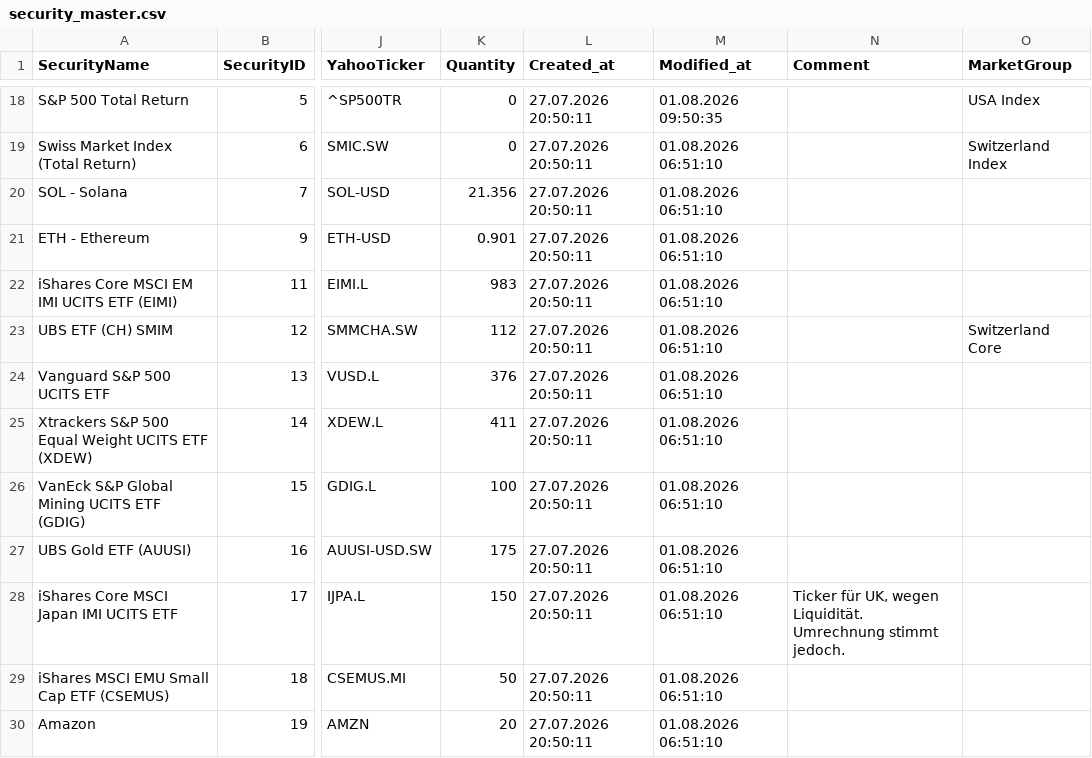
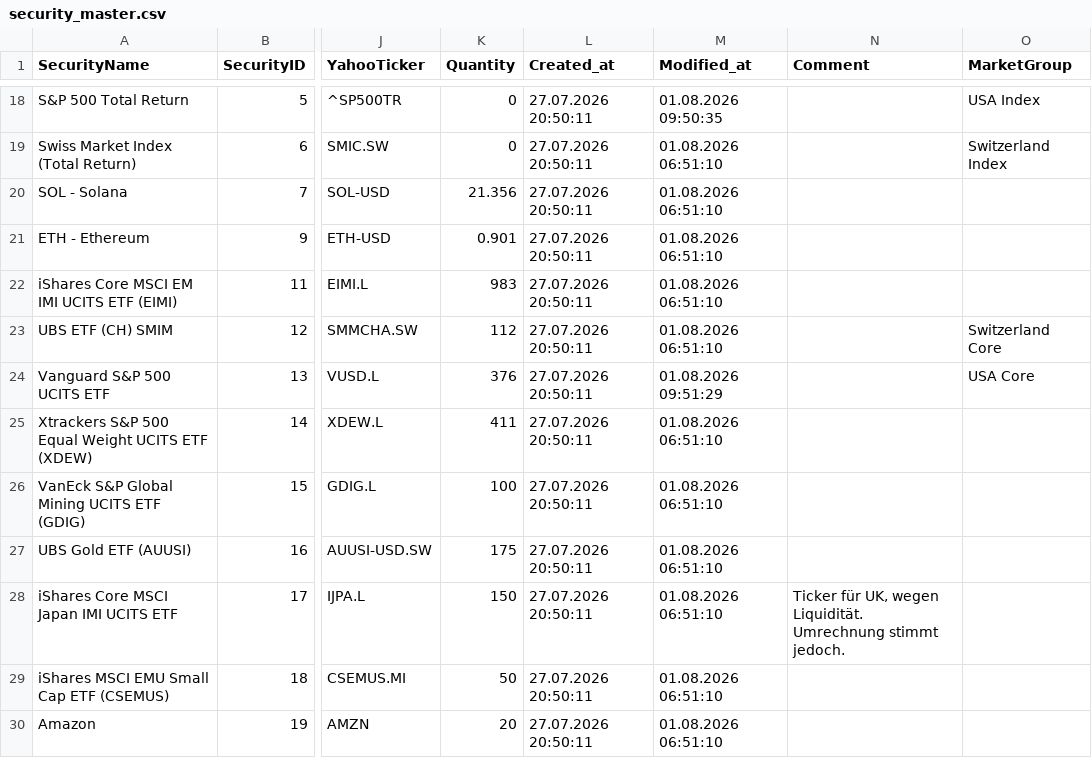
Before and after one commit to Munotstadt/securitydatacollector, a CSV file: data/security_master.csv, drawn as a sheet; only a part is shown, gaps mark what is left out; the diff names each change by its address in the sheet, - before the commit and + after, or states it on an @@ line.

Commit message:
security.html: master data updated for 13 (01.08.2026 09:51:29)

```diff
--- a/data/security_master.csv
+++ b/data/security_master.csv
-M24 (Modified_at): 01.08.2026 06:51:10
+M24 (Modified_at): 01.08.2026 09:51:29
-O24 (MarketGroup): (empty)
+O24 (MarketGroup): USA Core
```
